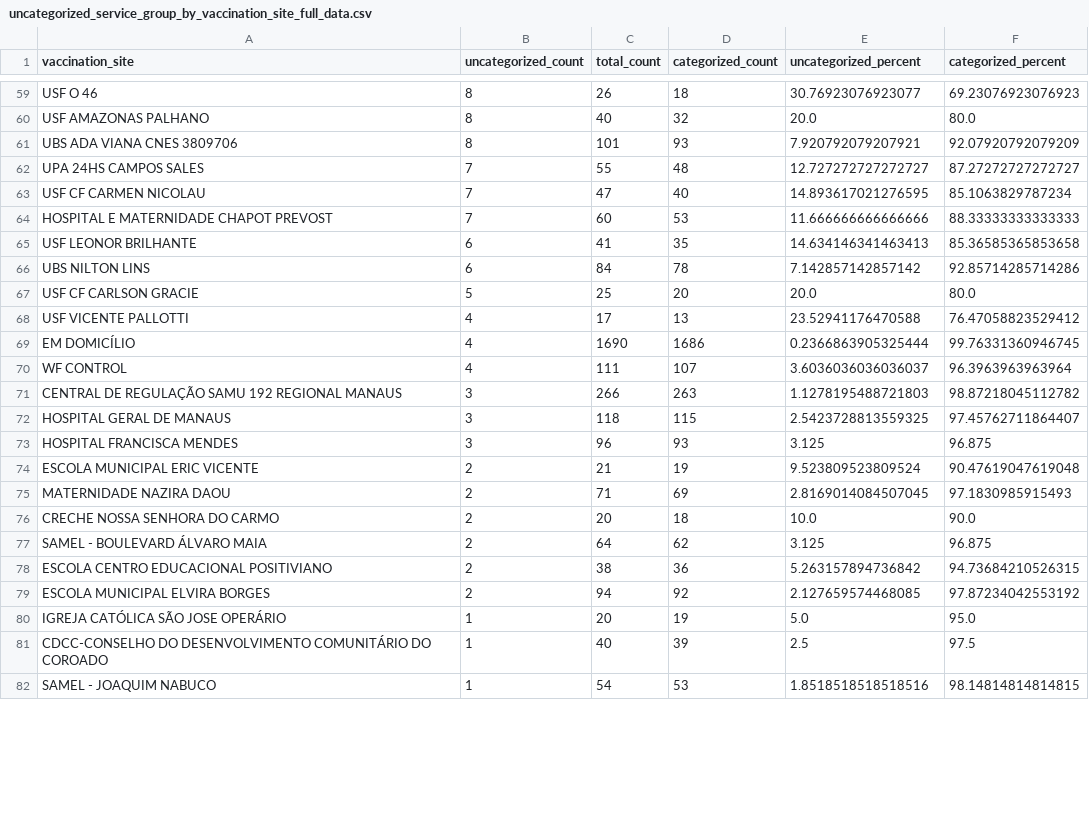
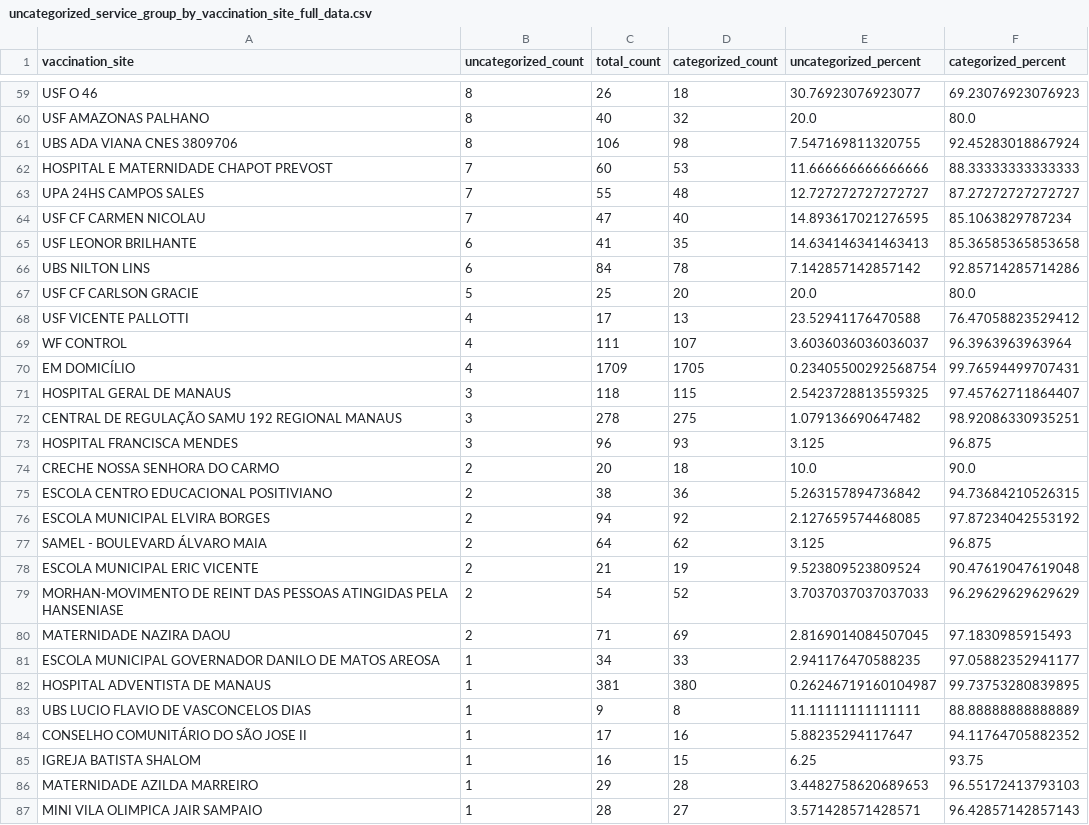
Before and after one commit to CodeForManaus/vacina-manaus-backend, a CSV file: data/analyzed/uncategorized_service_group_by_vaccination_site_full_data.csv, drawn as a sheet; only a part is shown, gaps mark what is left out; the shorter side is filled out with more unchanged rows; the diff covers the shown part only.

```diff
--- a/data/analyzed/uncategorized_service_group_by_vaccination_site_full_data.csv
+++ b/data/analyzed/uncategorized_service_group_by_vaccination_site_full_data.csv
@@ -60,6 +60,6 @@ USF O 46,8,26,18,30.76923076923077,69.23076923076923
 USF AMAZONAS PALHANO,8,40,32,20.0,80.0
-UBS ADA VIANA CNES 3809706,8,101,93,7.920792079207921,92.07920792079209
+UBS ADA VIANA CNES 3809706,8,106,98,7.547169811320755,92.45283018867924
+HOSPITAL E MATERNIDADE CHAPOT PREVOST,7,60,53,11.666666666666666,88.33333333333333
 UPA 24HS CAMPOS SALES,7,55,48,12.727272727272727,87.27272727272727
 USF CF CARMEN NICOLAU,7,47,40,14.893617021276595,85.1063829787234
-HOSPITAL E MATERNIDADE CHAPOT PREVOST,7,60,53,11.666666666666666,88.33333333333333
 USF LEONOR BRILHANTE,6,41,35,14.634146341463413,85.36585365853658
@@ -68,14 +68,20 @@ USF CF CARLSON GRACIE,5,25,20,20.0,80.0
 USF VICENTE PALLOTTI,4,17,13,23.52941176470588,76.47058823529412
-EM DOMICÍLIO,4,1690,1686,0.2366863905325444,99.76331360946745
 WF CONTROL,4,111,107,3.6036036036036037,96.3963963963964
-CENTRAL DE REGULAÇÃO SAMU 192 REGIONAL MANAUS,3,266,263,1.1278195488721803,98.87218045112782
+EM DOMICÍLIO,4,1709,1705,0.23405500292568754,99.76594499707431
 HOSPITAL GERAL DE MANAUS,3,118,115,2.5423728813559325,97.45762711864407
+CENTRAL DE REGULAÇÃO SAMU 192 REGIONAL MANAUS,3,278,275,1.079136690647482,98.92086330935251
 HOSPITAL FRANCISCA MENDES,3,96,93,3.125,96.875
-ESCOLA MUNICIPAL ERIC VICENTE,2,21,19,9.523809523809524,90.47619047619048
-MATERNIDADE NAZIRA DAOU,2,71,69,2.8169014084507045,97.1830985915493
 CRECHE NOSSA SENHORA DO CARMO,2,20,18,10.0,90.0
-SAMEL - BOULEVARD ÁLVARO MAIA,2,64,62,3.125,96.875
 ESCOLA CENTRO EDUCACIONAL POSITIVIANO,2,38,36,5.263157894736842,94.73684210526315
 ESCOLA MUNICIPAL ELVIRA BORGES,2,94,92,2.127659574468085,97.87234042553192
-IGREJA CATÓLICA SÃO JOSE OPERÁRIO,1,20,19,5.0,95.0
-CDCC-CONSELHO DO DESENVOLVIMENTO COMUNITÁRIO DO COROADO,1,40,39,2.5,97.5
+SAMEL - BOULEVARD ÁLVARO MAIA,2,64,62,3.125,96.875
+ESCOLA MUNICIPAL ERIC VICENTE,2,21,19,9.523809523809524,90.47619047619048
+MORHAN-MOVIMENTO DE REINT DAS PESSOAS ATINGIDAS PELA HANSENIASE,2,54,52,3.7037037037037033,96.29629629629629
+MATERNIDADE NAZIRA DAOU,2,71,69,2.8169014084507045,97.1830985915493
+ESCOLA MUNICIPAL GOVERNADOR DANILO DE MATOS AREOSA,1,34,33,2.941176470588235,97.05882352941177
+HOSPITAL ADVENTISTA DE MANAUS,1,381,380,0.26246719160104987,99.73753280839895
+UBS LUCIO FLAVIO DE VASCONCELOS DIAS,1,9,8,11.11111111111111,88.88888888888889
+CONSELHO COMUNITÁRIO DO SÃO JOSE II,1,17,16,5.88235294117647,94.11764705882352
+IGREJA BATISTA SHALOM,1,16,15,6.25,93.75
+MATERNIDADE AZILDA MARREIRO,1,29,28,3.4482758620689653,96.55172413793103
+MINI VILA OLIMPICA JAIR SAMPAIO,1,28,27,3.571428571428571,96.42857142857143
```
Also changed, not shown: 5 added rows, 6 removed rows, 6 moved rows and 60 edited cells elsewhere in this file, data/analyzed/priority_group_count.csv, data/analyzed/service_group_count.csv, 16 other files.
